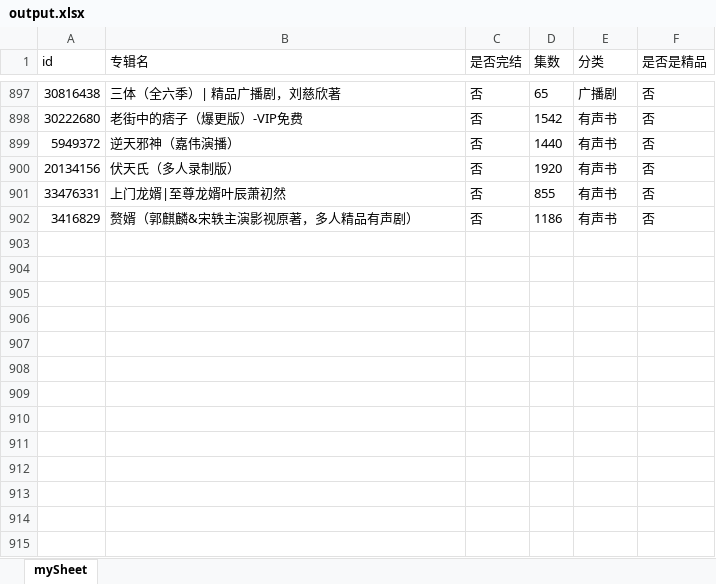
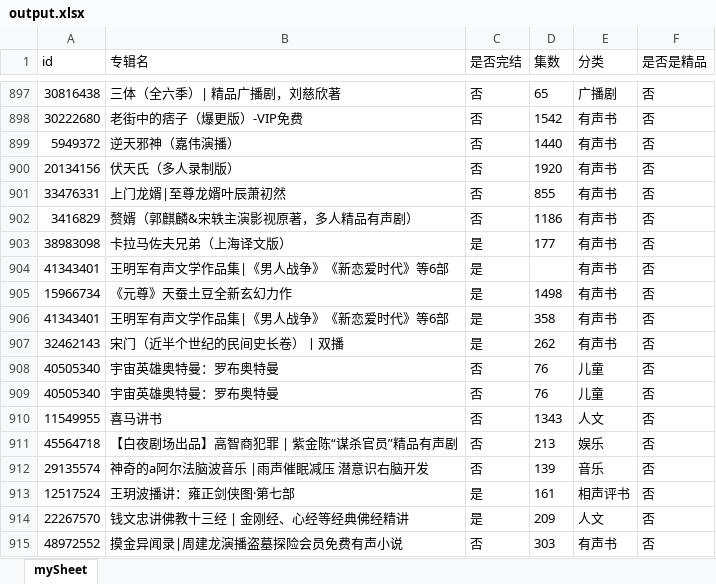
Before and after one commit to zhangolve/js-code-lab, an Excel workbook: node/crawler/ximalaya/output.xlsx, sheet mySheet, drawn as a sheet; only a part is shown, gaps mark what is left out; values as stored, in another font and other column widths than the file's, no borders; the diff names each change by its address in the sheet, - before the commit and + after, or states it on an @@ line.

```diff
--- a/node/crawler/ximalaya/output.xlsx (sheet mySheet)
+++ b/node/crawler/ximalaya/output.xlsx (sheet mySheet)
+row 903: 38983098 | 卡拉马佐夫兄弟（上海译文版） | 是 | 177 | 有声书 | 否
+row 904: 41343401 | 王明军有声文学作品集|《男人战争》《新恋爱时代》等6部 | 是 |  | 有声书 | 否
+row 905: 15966734 | 《元尊》天蚕土豆全新玄幻力作 | 是 | 1498 | 有声书 | 否
+row 906: 41343401 | 王明军有声文学作品集|《男人战争》《新恋爱时代》等6部 | 是 | 358 | 有声书 | 否
+row 907: 32462143 | 宋门（近半个世纪的民间史长卷）丨双播 | 是 | 262 | 有声书 | 否
+row 908: 40505340 | 宇宙英雄奥特曼：罗布奥特曼 | 否 | 76 | 儿童 | 否
+row 909: 40505340 | 宇宙英雄奥特曼：罗布奥特曼 | 否 | 76 | 儿童 | 否
+row 910: 11549955 | 喜马讲书 | 否 | 1343 | 人文 | 否
+row 911: 45564718 | 【白夜剧场出品】高智商犯罪 | 紫金陈“谋杀官员”精品有声剧 | 否 | 213 | 娱乐 | 否
+row 912: 29135574 | 神奇的a阿尔法脑波音乐 |雨声催眠减压 潜意识右脑开发 | 否 | 139 | 音乐 | 否
+row 913: 12517524 | 王玥波播讲：雍正剑侠图·第七部 | 是 | 161 | 相声评书 | 否
+row 914: 22267570 | 钱文忠讲佛教十三经 | 金刚经、心经等经典佛经精讲 | 是 | 209 | 人文 | 否
+row 915: 48972552 | 摸金异闻录|周建龙演播盗墓探险会员免费有声小说 | 否 | 303 | 有声书 | 否
```
Also changed, not shown: 2 other files.
